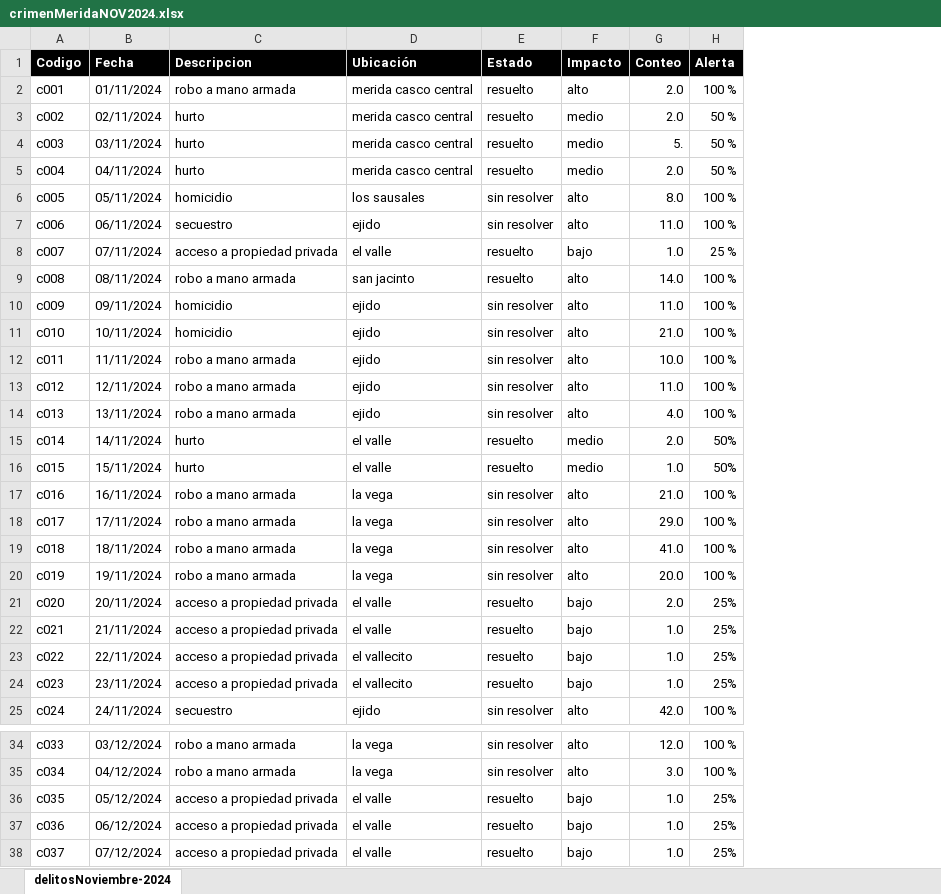
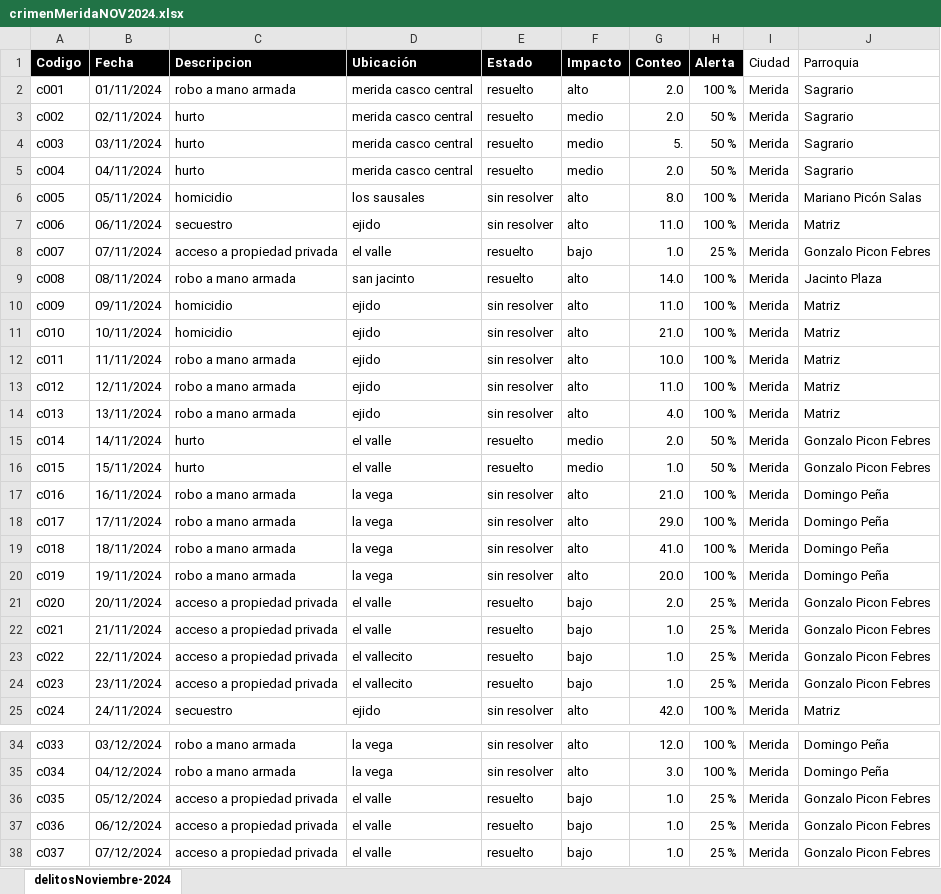
Before and after one commit to brimanz/crimeData, an Excel workbook: crimenMeridaNOV2024.xlsx, sheet delitosNoviembre-2024, drawn as a sheet; only a part is shown, gaps mark what is left out; values as stored, in another font and other column widths than the file's, no borders; the diff names each change by its address in the sheet, - before the commit and + after, or states it on an @@ line.

```diff
--- a/crimenMeridaNOV2024.xlsx (sheet delitosNoviembre-2024)
+++ b/crimenMeridaNOV2024.xlsx (sheet delitosNoviembre-2024)
+column I (Ciudad), rows 2-25: all Merida; rows 34-38: all Merida
+column J (Parroquia), rows 2-25: Sagrario | Sagrario | Sagrario | Sagrario | Mariano Picón Salas | Matriz | Gonzalo Picon Febres | Jacinto Plaza | Matriz | Matriz | Matriz | Matriz | Matriz | Gonzalo Picon Febres | Gonzalo Picon Febres | Domingo Peña | Domingo Peña | Domingo Peña | Domingo Peña | Gonzalo Picon Febres | Gonzalo Picon Febres | Gonzalo Picon Febres | Gonzalo Picon Febres | Matriz; rows 34-38: Domingo Peña | Domingo Peña | Gonzalo Picon Febres | Gonzalo Picon Febres | Gonzalo Picon Febres
-H15:H16 (Alerta): 50%
+H15:H16 (Alerta): 50 %
-H21:H24 (Alerta): 25%
+H21:H24 (Alerta): 25 %
-H36:H38 (Alerta): 25%
+H36:H38 (Alerta): 25 %
```
Also changed, not shown: 2 other files.
